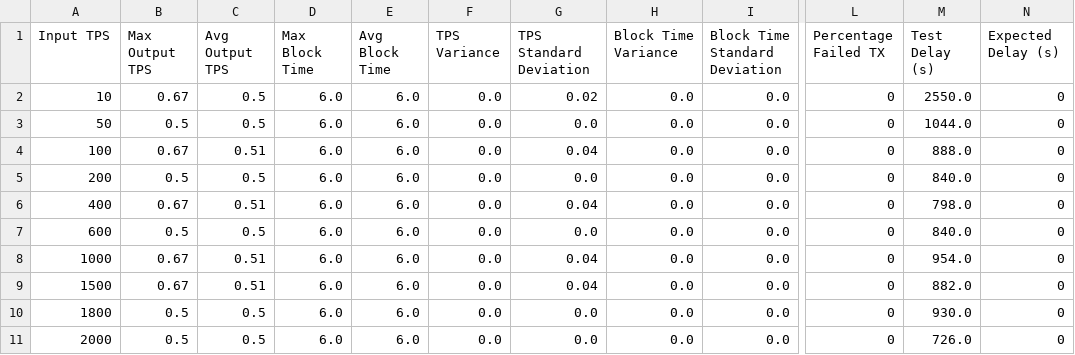
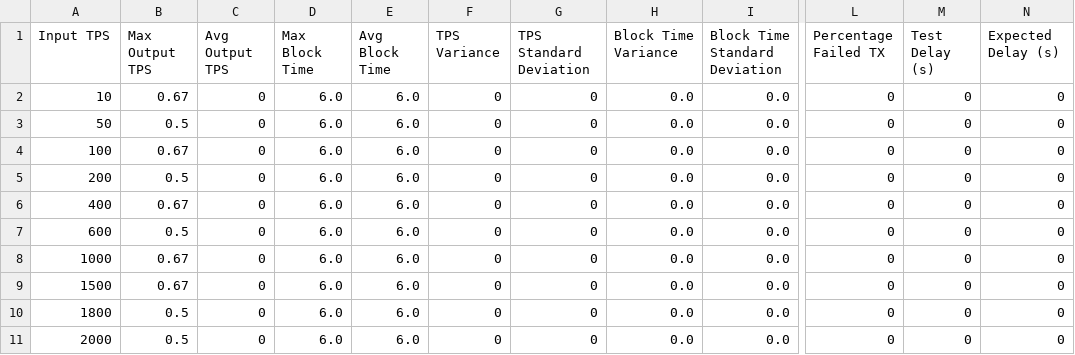
Before and after one commit to lucgerrits/sim-multichain-with-polkadot-and-substrate, a CSV file: results/block_logs/oh_yeay_relaychain_4collator_stats_values.csv, drawn as a sheet; only a part is shown, gaps mark what is left out; the diff names each change by its address in the sheet, - before the commit and + after, or states it on an @@ line.

Commit message:
clear more relaychain results

```diff
--- a/results/block_logs/oh_yeay_relaychain_4collator_stats_values.csv
+++ b/results/block_logs/oh_yeay_relaychain_4collator_stats_values.csv
-C2:C3 (Avg Output TPS): 0.5
+C2:C3 (Avg Output TPS): 0
-F2:F11 (TPS Variance): 0.0
+F2:F11 (TPS Variance): 0
-G2 (TPS Standard Deviation): 0.02
+G2 (TPS Standard Deviation): 0
-M2 (Test Delay (s)): 2550.0
+M2 (Test Delay (s)): 0
-G3 (TPS Standard Deviation): 0.0
+G3 (TPS Standard Deviation): 0
-M3 (Test Delay (s)): 1044.0
+M3 (Test Delay (s)): 0
-C4 (Avg Output TPS): 0.51
+C4 (Avg Output TPS): 0
-G4 (TPS Standard Deviation): 0.04
+G4 (TPS Standard Deviation): 0
-M4 (Test Delay (s)): 888.0
+M4 (Test Delay (s)): 0
-C5 (Avg Output TPS): 0.5
+C5 (Avg Output TPS): 0
-G5 (TPS Standard Deviation): 0.0
+G5 (TPS Standard Deviation): 0
-M5 (Test Delay (s)): 840.0
+M5 (Test Delay (s)): 0
-C6 (Avg Output TPS): 0.51
+C6 (Avg Output TPS): 0
-G6 (TPS Standard Deviation): 0.04
+G6 (TPS Standard Deviation): 0
-M6 (Test Delay (s)): 798.0
+M6 (Test Delay (s)): 0
-C7 (Avg Output TPS): 0.5
+C7 (Avg Output TPS): 0
-G7 (TPS Standard Deviation): 0.0
+G7 (TPS Standard Deviation): 0
-M7 (Test Delay (s)): 840.0
+M7 (Test Delay (s)): 0
-C8:C9 (Avg Output TPS): 0.51
+C8:C9 (Avg Output TPS): 0
-G8:G9 (TPS Standard Deviation): 0.04
+G8:G9 (TPS Standard Deviation): 0
-M8 (Test Delay (s)): 954.0
+M8 (Test Delay (s)): 0
-M9 (Test Delay (s)): 882.0
+M9 (Test Delay (s)): 0
-C10:C11 (Avg Output TPS): 0.5
+C10:C11 (Avg Output TPS): 0
-G10:G11 (TPS Standard Deviation): 0.0
+G10:G11 (TPS Standard Deviation): 0
-M10 (Test Delay (s)): 930.0
+M10 (Test Delay (s)): 0
-M11 (Test Delay (s)): 726.0
+M11 (Test Delay (s)): 0
```
Also changed, not shown: results/block_logs/oh_yeay_relaychain_1collator_stats_values.csv, results/block_logs/oh_yeay_relaychain_2collator_stats_values.csv, 5 other files.
